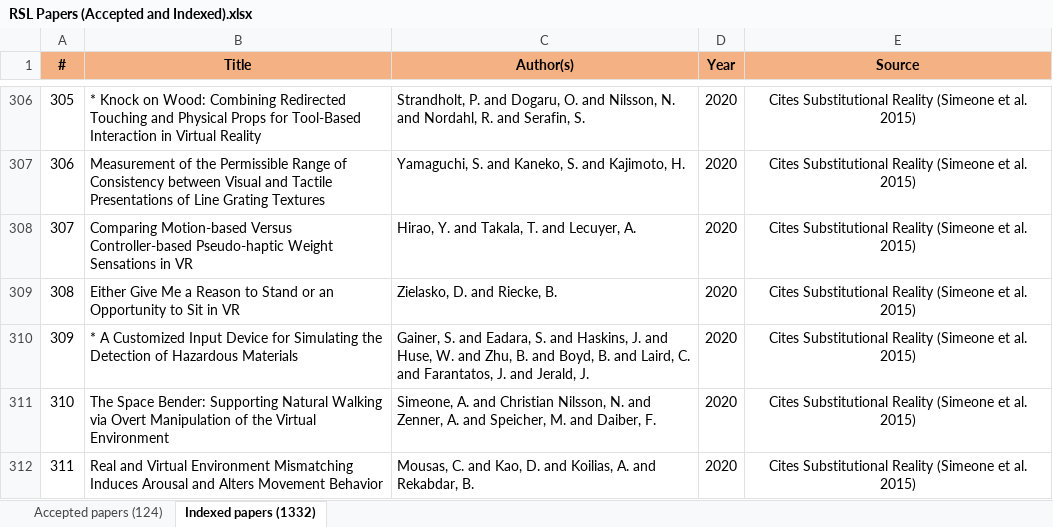
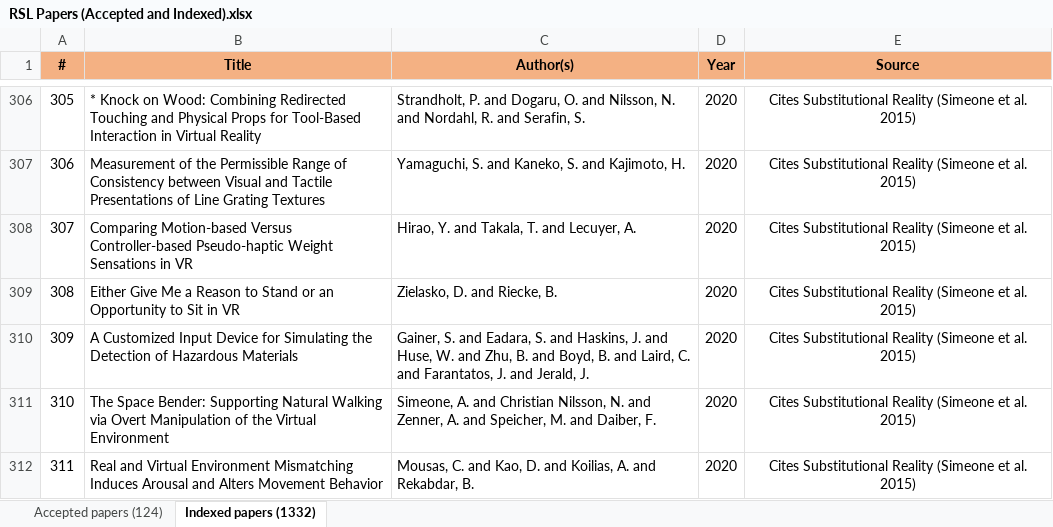
Before and after one commit to erbersonvieira/rsl_ppgi_ufpb, an Excel workbook: RSL Papers (Accepted and Indexed).xlsx, sheet Indexed papers (1332), drawn as a sheet; only a part is shown, gaps mark what is left out; values as stored, in another font and other column widths than the file's, no borders; the diff names each change by its address in the sheet, - before the commit and + after, or states it on an @@ line.

```diff
--- a/RSL Papers (Accepted and Indexed).xlsx (sheet Indexed papers (1332))
+++ b/RSL Papers (Accepted and Indexed).xlsx (sheet Indexed papers (1332))
-B310 (Title): * A Customized…
+B310 (Title): A Customized…
```
Also changed, not shown: sheet Accepted papers (124).
